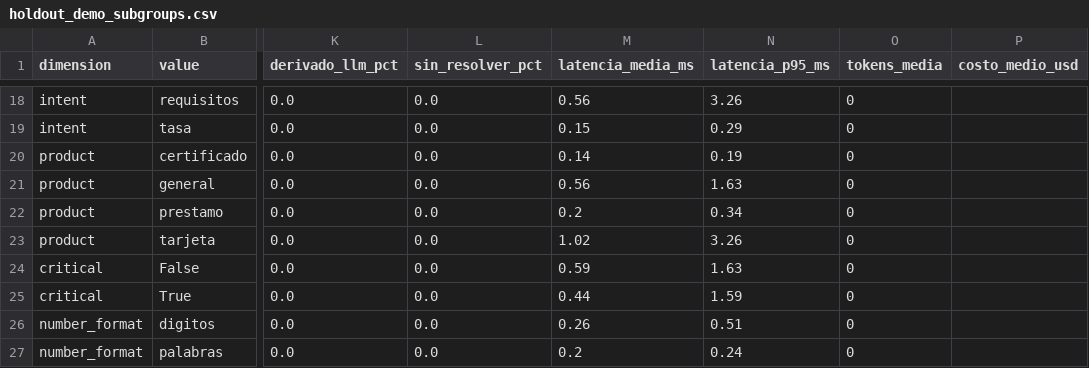
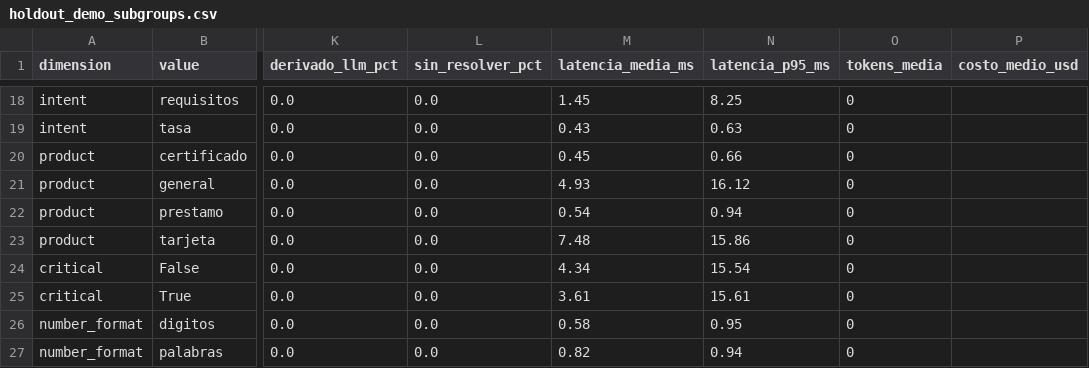
Before and after one commit to Mandroide/vantra-ai, a CSV file: results/holdout_demo_subgroups.csv, drawn as a sheet; only a part is shown, gaps mark what is left out; the diff covers the shown part only; the diff names each change by its address in the sheet, - before the commit and + after, or states it on an @@ line.

```diff
--- a/results/holdout_demo_subgroups.csv
+++ b/results/holdout_demo_subgroups.csv
-M18 (latencia_media_ms): 0.56
+M18 (latencia_media_ms): 1.45
-N18 (latencia_p95_ms): 3.26
+N18 (latencia_p95_ms): 8.25
-M19 (latencia_media_ms): 0.15
+M19 (latencia_media_ms): 0.43
-N19 (latencia_p95_ms): 0.29
+N19 (latencia_p95_ms): 0.63
-M20 (latencia_media_ms): 0.14
+M20 (latencia_media_ms): 0.45
-N20 (latencia_p95_ms): 0.19
+N20 (latencia_p95_ms): 0.66
-M21 (latencia_media_ms): 0.56
+M21 (latencia_media_ms): 4.93
-N21 (latencia_p95_ms): 1.63
+N21 (latencia_p95_ms): 16.12
-M22 (latencia_media_ms): 0.2
+M22 (latencia_media_ms): 0.54
-N22 (latencia_p95_ms): 0.34
+N22 (latencia_p95_ms): 0.94
-M23 (latencia_media_ms): 1.02
+M23 (latencia_media_ms): 7.48
-N23 (latencia_p95_ms): 3.26
+N23 (latencia_p95_ms): 15.86
-M24 (latencia_media_ms): 0.59
+M24 (latencia_media_ms): 4.34
-N24 (latencia_p95_ms): 1.63
+N24 (latencia_p95_ms): 15.54
-M25 (latencia_media_ms): 0.44
+M25 (latencia_media_ms): 3.61
-N25 (latencia_p95_ms): 1.59
+N25 (latencia_p95_ms): 15.61
-M26 (latencia_media_ms): 0.26
+M26 (latencia_media_ms): 0.58
-N26 (latencia_p95_ms): 0.51
+N26 (latencia_p95_ms): 0.95
-M27 (latencia_media_ms): 0.2
+M27 (latencia_media_ms): 0.82
-N27 (latencia_p95_ms): 0.24
+N27 (latencia_p95_ms): 0.94
```
Also changed, not shown: 32 edited cells elsewhere in this file, results/holdout_demo_cases.csv, 41 other files.
